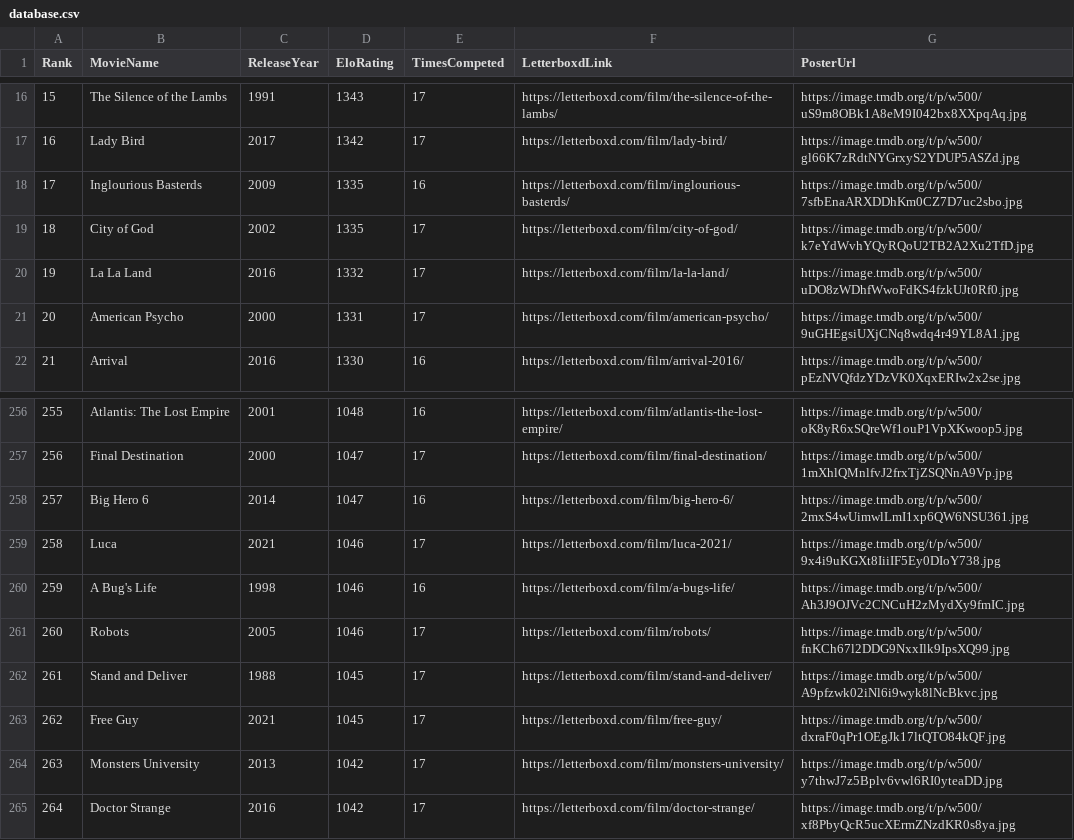
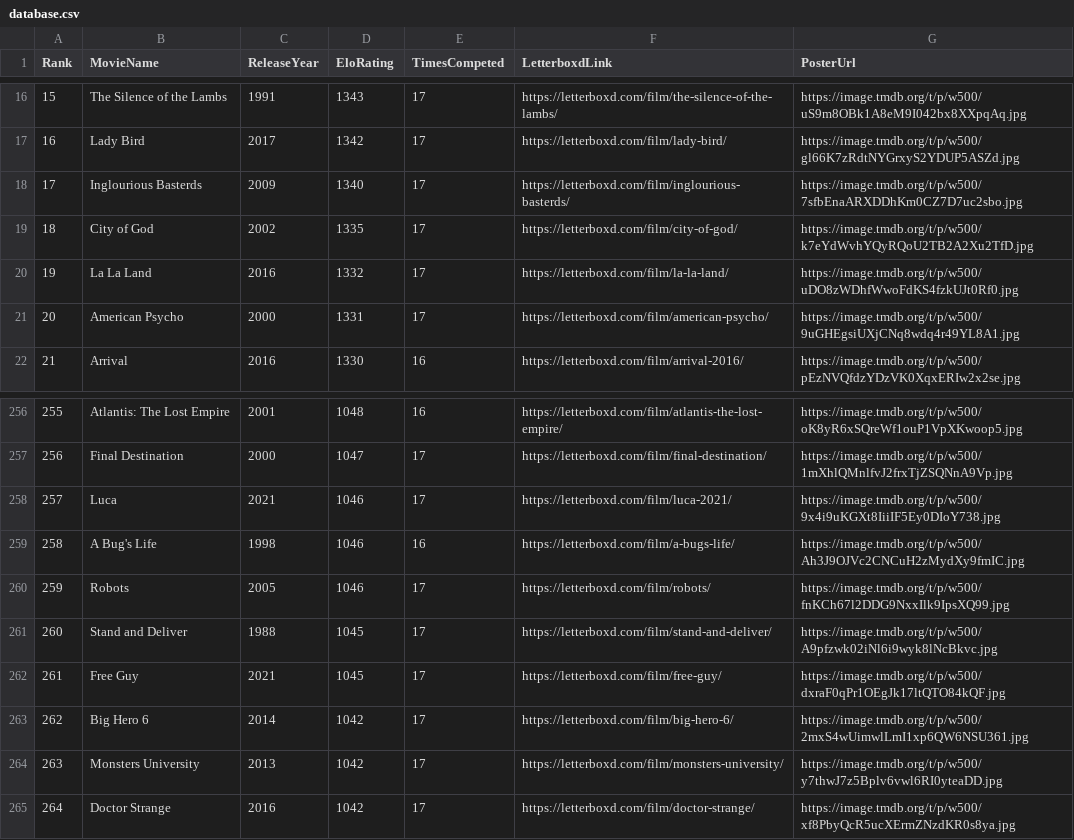
Before and after one commit to TheEverythingologist/MovieRankingWebsite, a CSV file: src/data/database.csv, drawn as a sheet; only a part is shown, gaps mark what is left out; removed rows and columns are numbered as before the commit, all else as after; the diff names each change by its address in the sheet, - before the commit and + after, or states it on an @@ line.

Commit message:
Update rankings: Inglourious Basterds beat Big Hero 6

```diff
--- a/src/data/database.csv
+++ b/src/data/database.csv
-D18 (EloRating): 1335
+D18 (EloRating): 1340
-E18 (TimesCompeted): 16
+E18 (TimesCompeted): 17
-row 258: 257 | Big Hero 6 | 2014 | 1047 | 16 | https://letterboxd.com/film/big-hero-6/ | https://image.tmdb.org/t/p/w500/2mxS4wUimwlLmI1xp6QW6NSU361.jpg
@@ column A (Rank) renumbered between rows 258 and 262 @@
+row 263: 262 | Big Hero 6 | 2014 | 1042 | 17 | https://letterboxd.com/film/big-hero-6/ | https://image.tmdb.org/t/p/w500/2mxS4wUimwlLmI1xp6QW6NSU361.jpg
```
